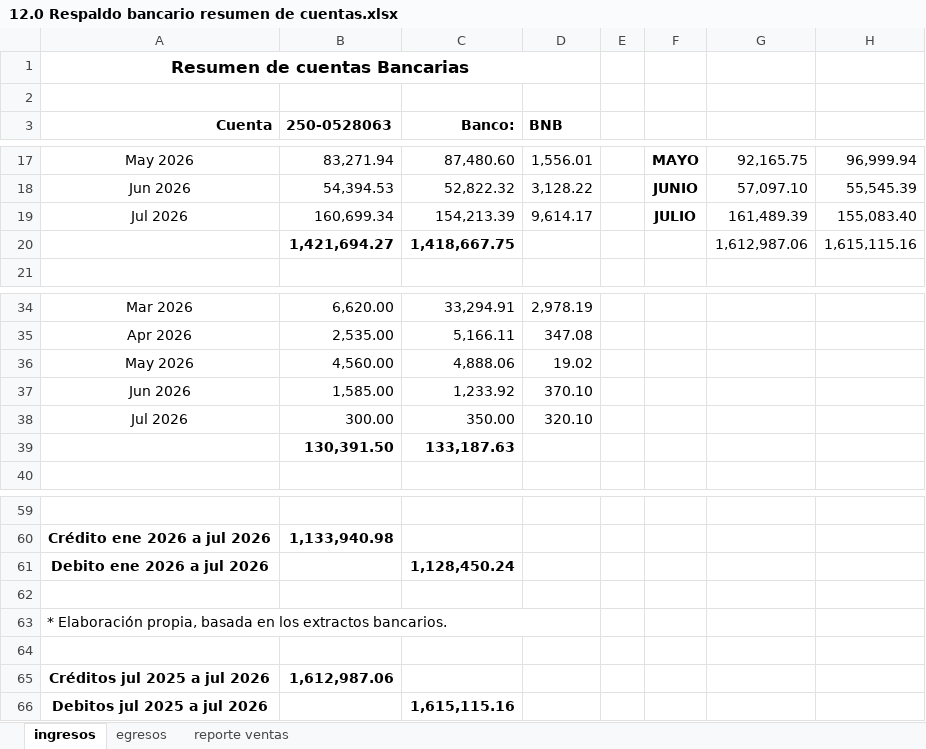
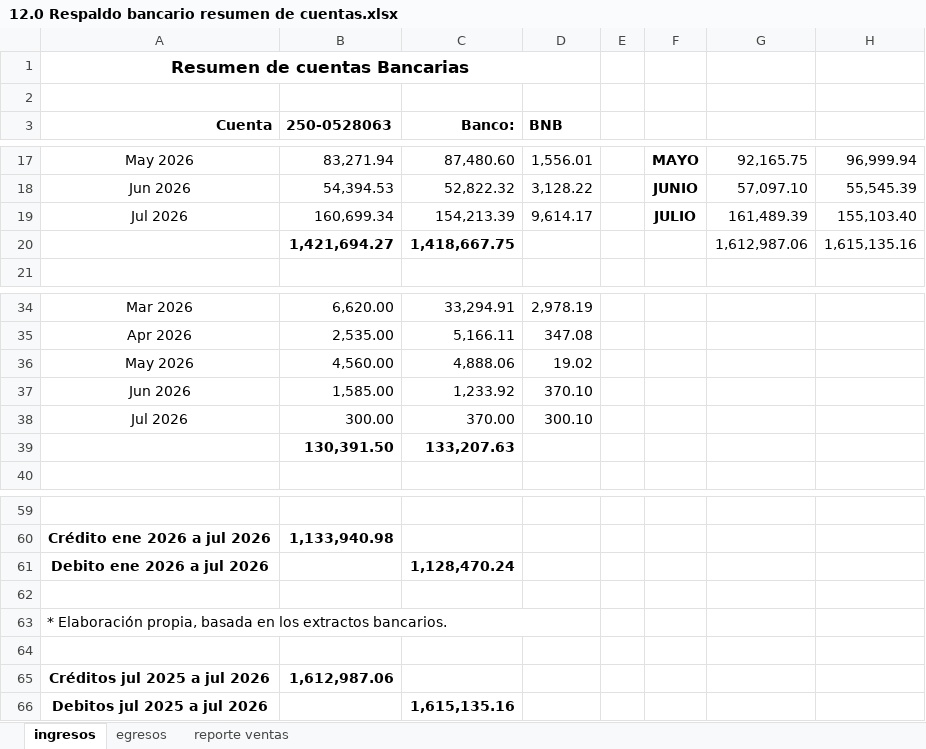
Before and after one commit to camilus667/Sistema-Costos-Mayaki, an Excel workbook: _extractos/12.0 Respaldo bancario resumen de cuentas.xlsx, sheet ingresos, drawn as a sheet; only a part is shown, gaps mark what is left out; values as stored, in another font and other column widths than the file's, no borders; the diff names each change by its address in the sheet, - before the commit and + after, or states it on an @@ line.

Commit message:
feat: actualizar modulo bank-analyzer con reportes PDF uniformes, extractos bancarios y exportaciones

```diff
--- a/_extractos/12.0 Respaldo bancario resumen de cuentas.xlsx (sheet ingresos)
+++ b/_extractos/12.0 Respaldo bancario resumen de cuentas.xlsx (sheet ingresos)
-H19: 155,083.40
+H19: 155,103.40
-H20: 1,615,115.16
+H20: 1,615,135.16
-C38 (Banco:): 350.00
+C38 (Banco:): 370.00
-D38 (BNB): 320.10
+D38 (BNB): 300.10
-C39 (Banco:): 133,187.63
+C39 (Banco:): 133,207.63
-C61 (Banco:): 1,128,450.24
+C61 (Banco:): 1,128,470.24
-C66 (Banco:): 1,615,115.16
+C66 (Banco:): 1,615,135.16
```
Also changed, not shown: 12 other files.
